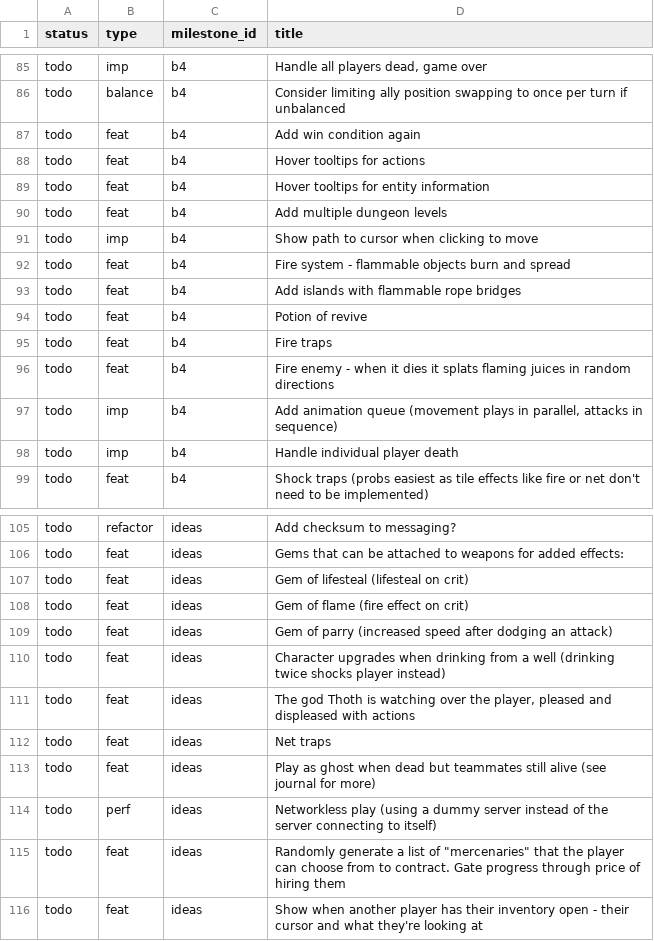
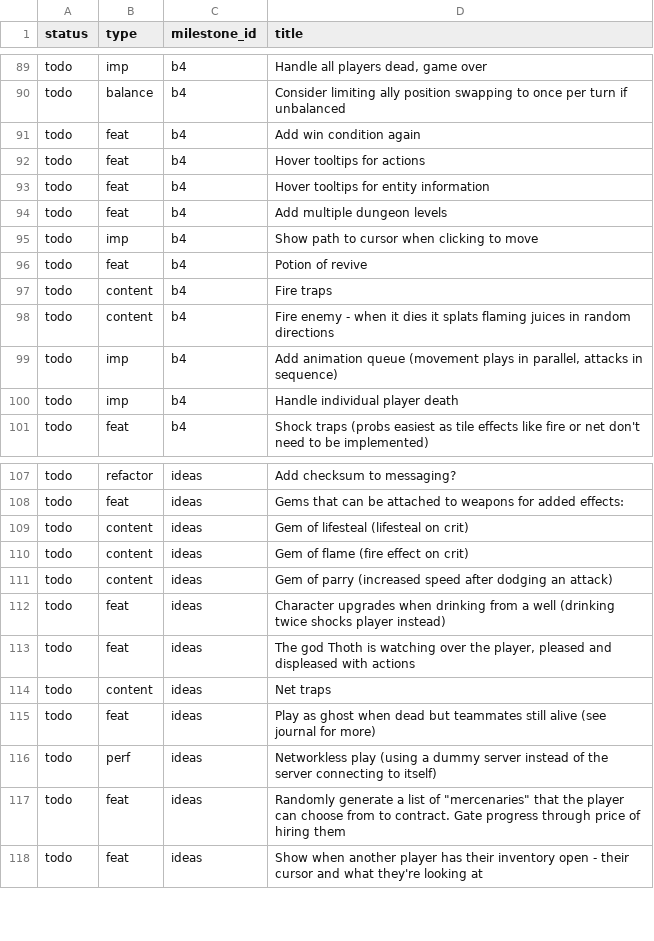
Before and after one commit to jordwest/prism, a CSV file: docs/todo.csv, drawn as a sheet; only a part is shown, gaps mark what is left out; the diff covers the shown part only.

Commit message:
add a "content" todo type

```diff
--- a/docs/todo.csv
+++ b/docs/todo.csv
@@ -91,7 +95,5 @@ todo,feat,b4,Add multiple dungeon levels
 todo,imp,b4,Show path to cursor when clicking to move
-todo,feat,b4,Fire system - flammable objects burn and spread
-todo,feat,b4,Add islands with flammable rope bridges
 todo,feat,b4,Potion of revive
-todo,feat,b4,Fire traps
-todo,feat,b4,Fire enemy - when it dies it splats flaming juices in random directions
+todo,content,b4,Fire traps
+todo,content,b4,Fire enemy - when it dies it splats flaming juices in random directions
 todo,imp,b4,"Add animation queue (movement plays in parallel, attacks in sequence)"
@@ -106,8 +108,8 @@ todo,refactor,ideas,Add checksum to messaging?
 todo,feat,ideas,Gems that can be attached to weapons for added effects:
-todo,feat,ideas,Gem of lifesteal (lifesteal on crit)
-todo,feat,ideas,Gem of flame (fire effect on crit)
-todo,feat,ideas,Gem of parry (increased speed after dodging an attack)
+todo,content,ideas,Gem of lifesteal (lifesteal on crit)
+todo,content,ideas,Gem of flame (fire effect on crit)
+todo,content,ideas,Gem of parry (increased speed after dodging an attack)
 todo,feat,ideas,Character upgrades when drinking from a well (drinking twice shocks player instead)
 todo,feat,ideas,"The god Thoth is watching over the player, pleased and displeased with actions"
-todo,feat,ideas,Net traps
+todo,content,ideas,Net traps
 todo,feat,ideas,Play as ghost when dead but teammates still alive (see journal for more)
```
Also changed, not shown: 3 added rows, 4 moved rows and 1 edited cell elsewhere in this file, 1 other file.
